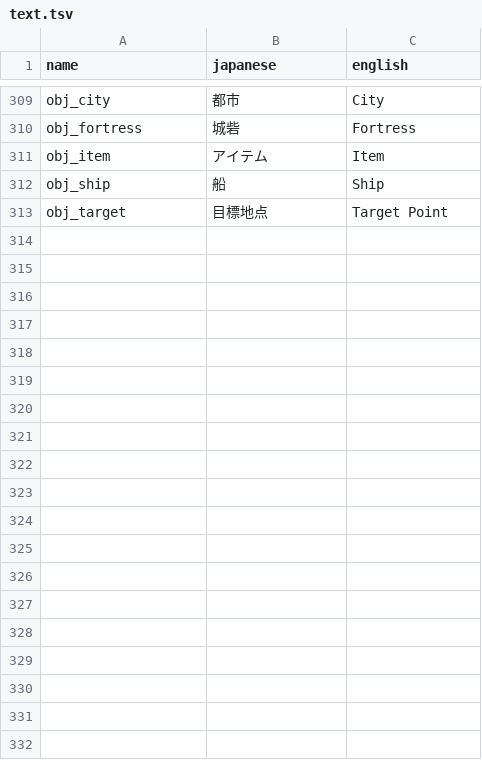
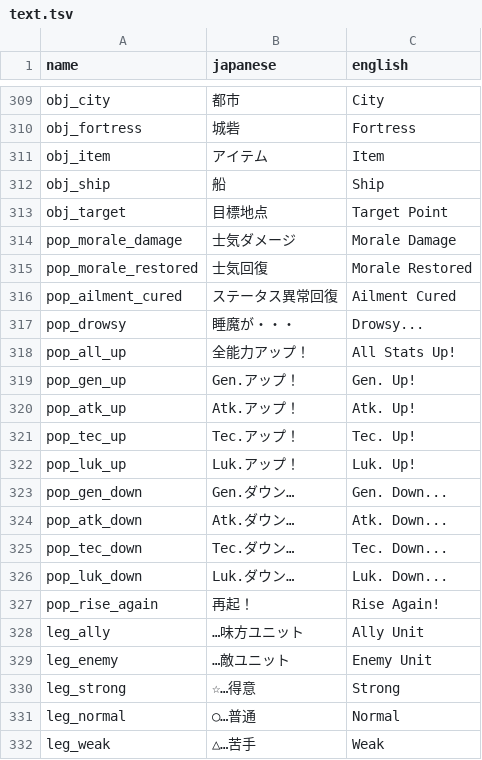
Before and after one commit to minhnhattonthat/gloria-union-en, a TSV file: gfx/text.tsv, drawn as a sheet; only a part is shown, gaps mark what is left out; the diff covers the shown part only; the diff names each change by its address in the sheet, - before the commit and + after, or states it on an @@ line.

```diff
--- a/gfx/text.tsv
+++ b/gfx/text.tsv
+row 314: pop_morale_damage | 士気ダメージ | Morale Damage
+row 315: pop_morale_restored | 士気回復 | Morale Restored
+row 316: pop_ailment_cured | ステータス異常回復 | Ailment Cured
+row 317: pop_drowsy | 睡魔が・・・ | Drowsy...
+row 318: pop_all_up | 全能力アップ！ | All Stats Up!
+row 319: pop_gen_up | Gen.アップ！ | Gen. Up!
+row 320: pop_atk_up | Atk.アップ！ | Atk. Up!
+row 321: pop_tec_up | Tec.アップ！ | Tec. Up!
+row 322: pop_luk_up | Luk.アップ！ | Luk. Up!
+row 323: pop_gen_down | Gen.ダウン… | Gen. Down...
+row 324: pop_atk_down | Atk.ダウン… | Atk. Down...
+row 325: pop_tec_down | Tec.ダウン… | Tec. Down...
+row 326: pop_luk_down | Luk.ダウン… | Luk. Down...
+row 327: pop_rise_again | 再起！ | Rise Again!
+row 328: leg_ally | …味方ユニット | Ally Unit
+row 329: leg_enemy | …敵ユニット | Enemy Unit
+row 330: leg_strong | ☆…得意 | Strong
+row 331: leg_normal | ○…普通 | Normal
+row 332: leg_weak | △…苦手 | Weak
```
Also changed, not shown: 18 added rows elsewhere in this file, 28 other files.
